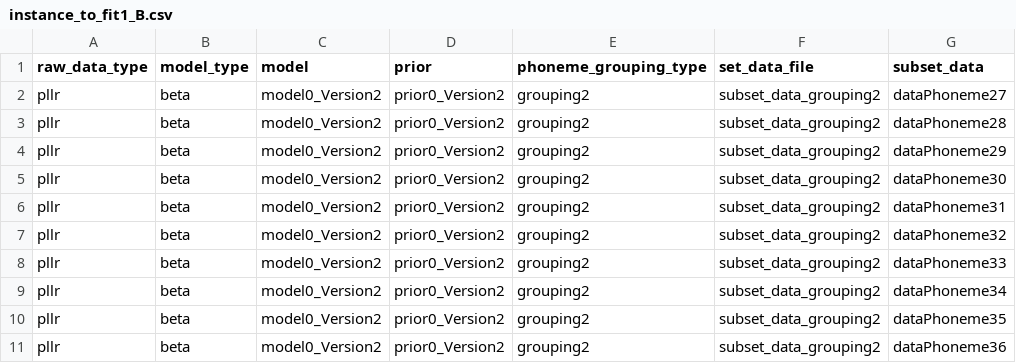
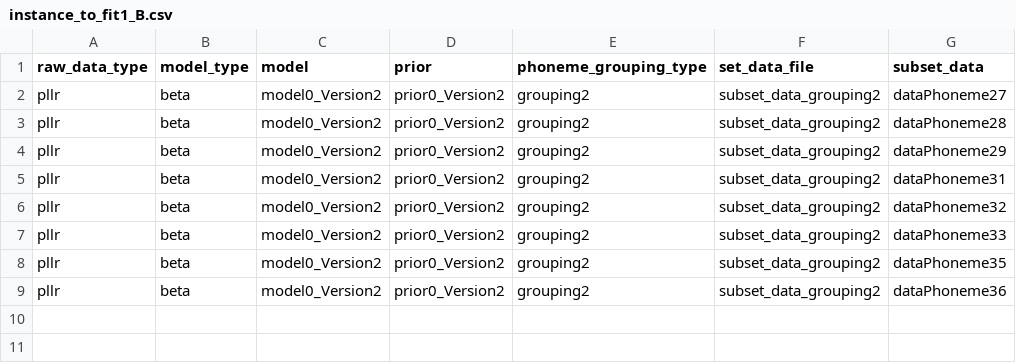
Before and after one commit to jamartinec/Phoneme_Articulation, a CSV file: Modeling_Pipeline/instance_specification/cutting_points_instances/instance_to_fit1_B.csv, drawn as a sheet.

```diff
--- a/Modeling_Pipeline/instance_specification/cutting_points_instances/instance_to_fit1_B.csv
+++ b/Modeling_Pipeline/instance_specification/cutting_points_instances/instance_to_fit1_B.csv
@@ -4,3 +4,2 @@ pllr,beta,model0_Version2,prior0_Version2,grouping2,subset_data_grouping2,dataPh
 pllr,beta,model0_Version2,prior0_Version2,grouping2,subset_data_grouping2,dataPhoneme29
-pllr,beta,model0_Version2,prior0_Version2,grouping2,subset_data_grouping2,dataPhoneme30
 pllr,beta,model0_Version2,prior0_Version2,grouping2,subset_data_grouping2,dataPhoneme31
@@ -8,3 +7,2 @@ pllr,beta,model0_Version2,prior0_Version2,grouping2,subset_data_grouping2,dataPh
 pllr,beta,model0_Version2,prior0_Version2,grouping2,subset_data_grouping2,dataPhoneme33
-pllr,beta,model0_Version2,prior0_Version2,grouping2,subset_data_grouping2,dataPhoneme34
 pllr,beta,model0_Version2,prior0_Version2,grouping2,subset_data_grouping2,dataPhoneme35
```
Also changed, not shown: Modeling_Pipeline/instance_specification/cutting_points_instances/instance_to_fit1_A.csv, 1 other file.
